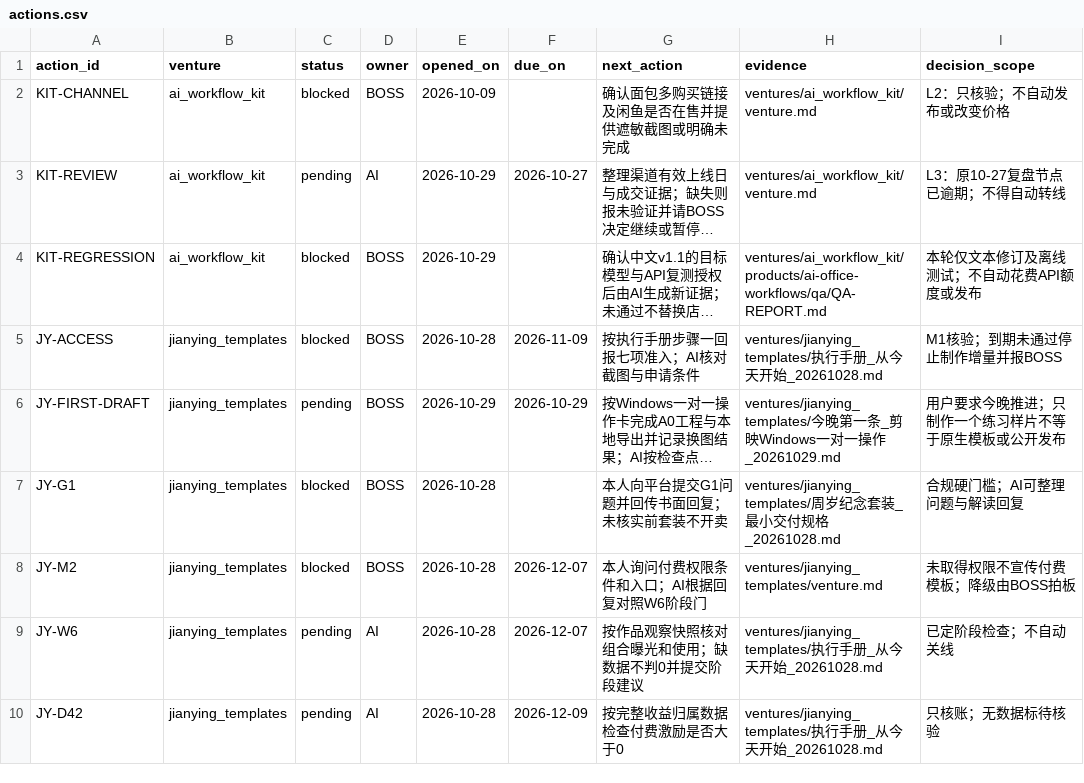
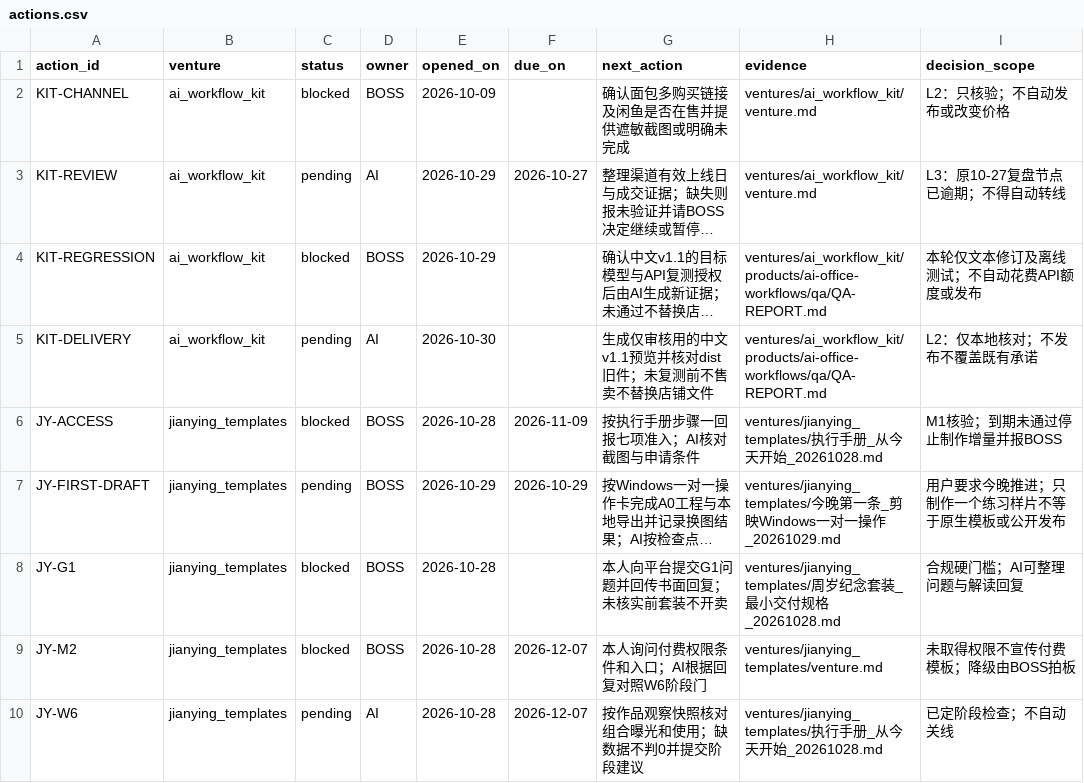
Before and after one commit to orangeforu/xhs, a CSV file: cockpit/actions.csv, drawn as a sheet; only a part is shown; the shorter side is filled out with more unchanged rows; long unchanged cells end in …; the diff names each change by its address in the sheet, - before the commit and + after, or states it on an @@ line.

```diff
--- a/cockpit/actions.csv
+++ b/cockpit/actions.csv
+row 5: KIT-DELIVERY | ai_workflow_kit | pending | AI | 2026-10-30 |  | 生成仅审核用的中文v1.1预览并核对dist旧件；未复测前不售卖不替换店铺文件 | ventures/ai_workflow_kit/products/ai-office-workflows/qa/QA-REPORT.md | L2：仅本地核对；不发布不覆盖既有承诺
```
Also changed, not shown: 6 other files.
